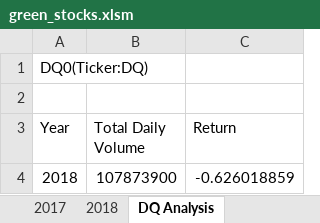
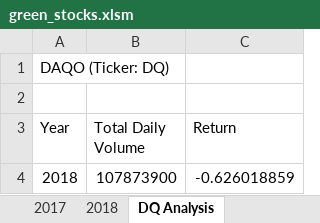
Before and after one commit to elzmanzi/stock-analysis, an Excel workbook: green_stocks.xlsm, sheet DQ Analysis, drawn as a sheet; values as stored, in another font and other column widths than the file's, no borders; charts and pictures not drawn; the diff names each change by its address in the sheet, - before the commit and + after, or states it on an @@ line.

```diff
--- a/green_stocks.xlsm (sheet DQ Analysis)
+++ b/green_stocks.xlsm (sheet DQ Analysis)
-A1 (Year): DQ0(Ticker:DQ)
+A1 (Year): DAQO (Ticker: DQ)
```
Also changed, not shown: other sheet tabs, charts or pictures.
